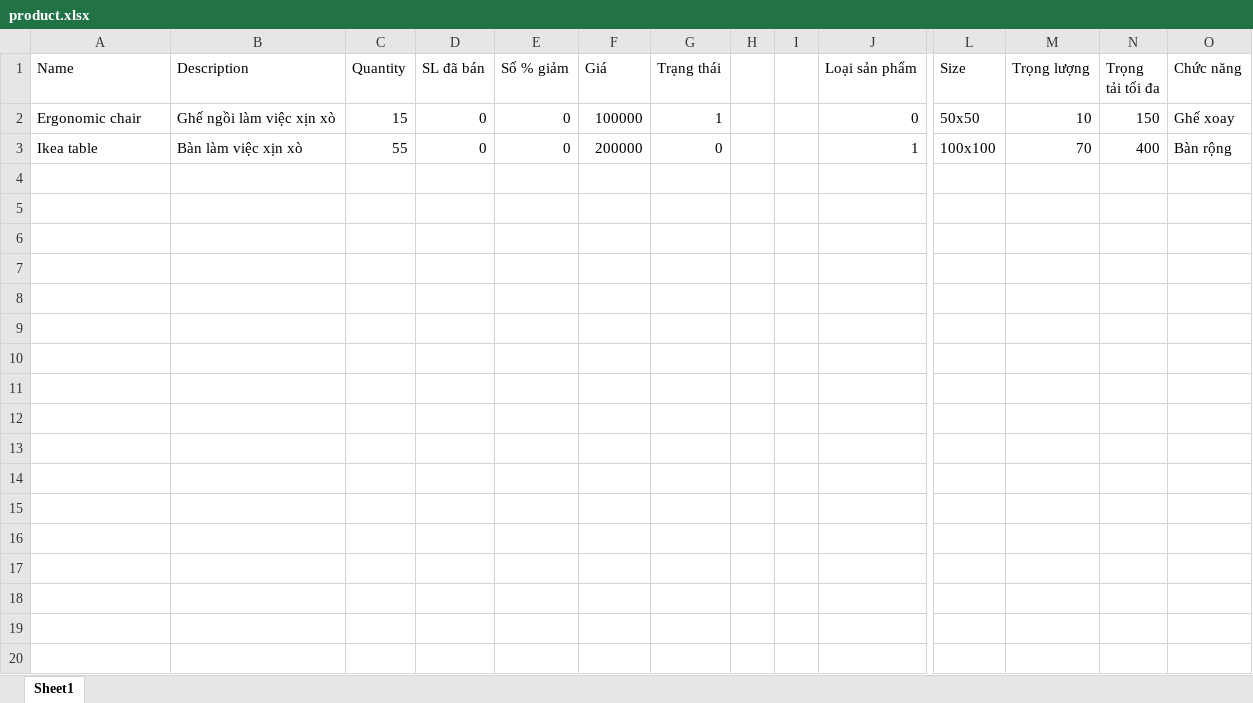
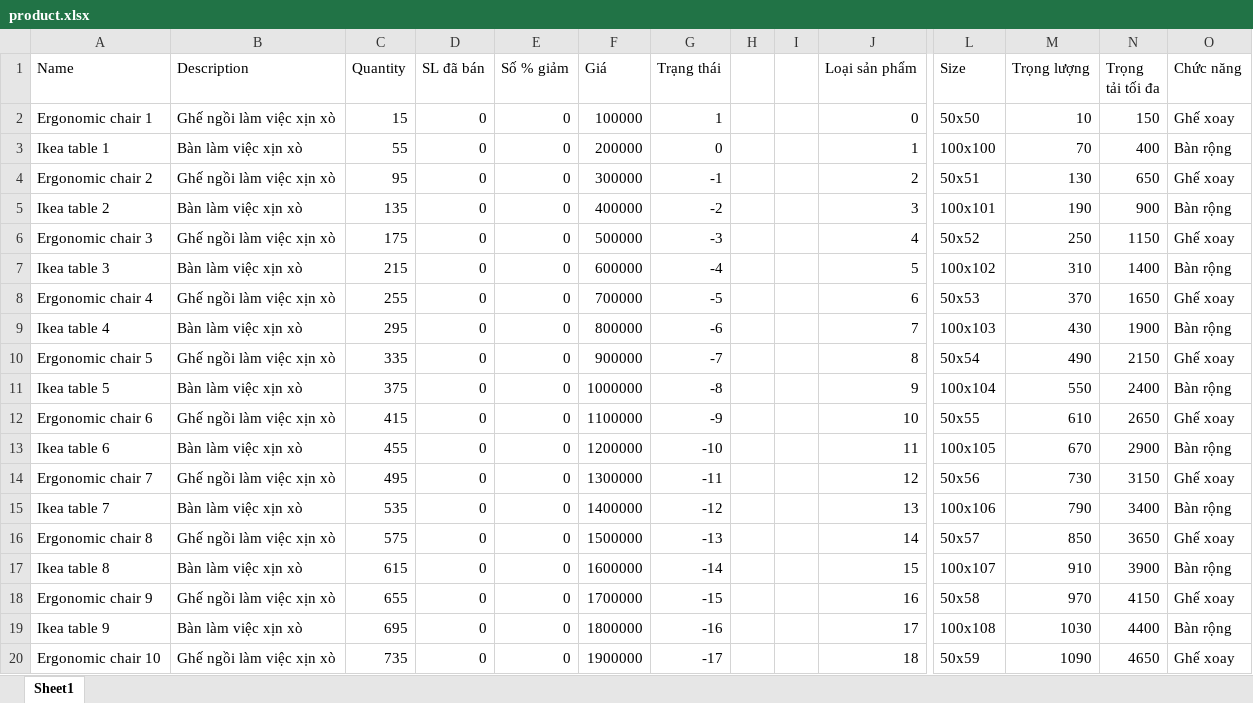
Before and after one commit to caibanThinh200/fnt_v2_be, an Excel workbook: furniture_v2_be/src/UploadFiles/product.xlsx, sheet Sheet1, drawn as a sheet; only a part is shown, gaps mark what is left out; values as stored, in another font and other column widths than the file's, no borders; rows hold the shown columns only; the diff covers the shown part only; the diff names each change by its address in the sheet, - before the commit and + after, or states it on an @@ line.

```diff
--- a/furniture_v2_be/src/UploadFiles/product.xlsx (sheet Sheet1)
+++ b/furniture_v2_be/src/UploadFiles/product.xlsx (sheet Sheet1)
-A2 (Name): Ergonomic chair
+A2 (Name): Ergonomic chair 1
-A3 (Name): Ikea table
+A3 (Name): Ikea table 1
+row 4: Ergonomic chair 2 | Ghế ngồi làm việc xịn xò | 95 | 0 | 0 | 300000 | -1 |  |  | 2 | 50x51 | 130 | 650 | Ghế xoay
+row 5: Ikea table 2 | Bàn làm việc xịn xò | 135 | 0 | 0 | 400000 | -2 |  |  | 3 | 100x101 | 190 | 900 | Bàn rộng
+row 6: Ergonomic chair 3 | Ghế ngồi làm việc xịn xò | 175 | 0 | 0 | 500000 | -3 |  |  | 4 | 50x52 | 250 | 1150 | Ghế xoay
+row 7: Ikea table 3 | Bàn làm việc xịn xò | 215 | 0 | 0 | 600000 | -4 |  |  | 5 | 100x102 | 310 | 1400 | Bàn rộng
+row 8: Ergonomic chair 4 | Ghế ngồi làm việc xịn xò | 255 | 0 | 0 | 700000 | -5 |  |  | 6 | 50x53 | 370 | 1650 | Ghế xoay
+row 9: Ikea table 4 | Bàn làm việc xịn xò | 295 | 0 | 0 | 800000 | -6 |  |  | 7 | 100x103 | 430 | 1900 | Bàn rộng
+row 10: Ergonomic chair 5 | Ghế ngồi làm việc xịn xò | 335 | 0 | 0 | 900000 | -7 |  |  | 8 | 50x54 | 490 | 2150 | Ghế xoay
+row 11: Ikea table 5 | Bàn làm việc xịn xò | 375 | 0 | 0 | 1000000 | -8 |  |  | 9 | 100x104 | 550 | 2400 | Bàn rộng
+row 12: Ergonomic chair 6 | Ghế ngồi làm việc xịn xò | 415 | 0 | 0 | 1100000 | -9 |  |  | 10 | 50x55 | 610 | 2650 | Ghế xoay
+row 13: Ikea table 6 | Bàn làm việc xịn xò | 455 | 0 | 0 | 1200000 | -10 |  |  | 11 | 100x105 | 670 | 2900 | Bàn rộng
+row 14: Ergonomic chair 7 | Ghế ngồi làm việc xịn xò | 495 | 0 | 0 | 1300000 | -11 |  |  | 12 | 50x56 | 730 | 3150 | Ghế xoay
+row 15: Ikea table 7 | Bàn làm việc xịn xò | 535 | 0 | 0 | 1400000 | -12 |  |  | 13 | 100x106 | 790 | 3400 | Bàn rộng
+row 16: Ergonomic chair 8 | Ghế ngồi làm việc xịn xò | 575 | 0 | 0 | 1500000 | -13 |  |  | 14 | 50x57 | 850 | 3650 | Ghế xoay
+row 17: Ikea table 8 | Bàn làm việc xịn xò | 615 | 0 | 0 | 1600000 | -14 |  |  | 15 | 100x107 | 910 | 3900 | Bàn rộng
+row 18: Ergonomic chair 9 | Ghế ngồi làm việc xịn xò | 655 | 0 | 0 | 1700000 | -15 |  |  | 16 | 50x58 | 970 | 4150 | Ghế xoay
+row 19: Ikea table 9 | Bàn làm việc xịn xò | 695 | 0 | 0 | 1800000 | -16 |  |  | 17 | 100x108 | 1030 | 4400 | Bàn rộng
+row 20: Ergonomic chair 10 | Ghế ngồi làm việc xịn xò | 735 | 0 | 0 | 1900000 | -17 |  |  | 18 | 50x59 | 1090 | 4650 | Ghế xoay
```
Also changed, not shown: 5 added rows elsewhere in this sheet, 11 other files.
